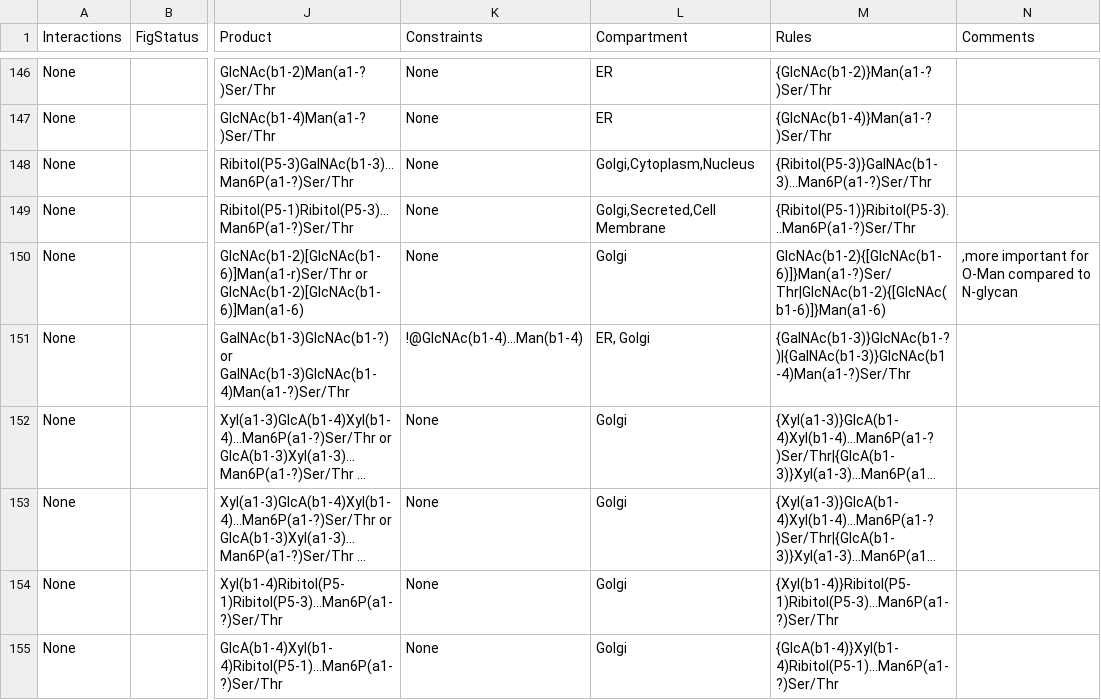
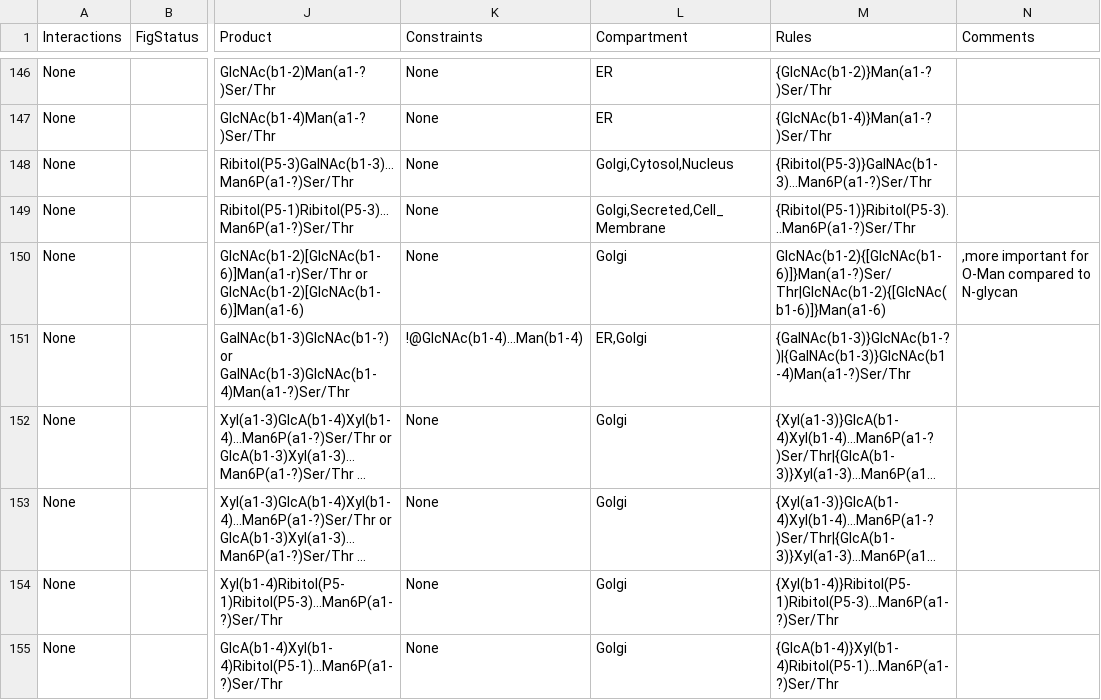
Before and after one commit to neel-lab/GlycoEnzOnto, a TSV file: finishedGlycogenes.tsv, drawn as a sheet; only a part is shown, gaps mark what is left out; long unchanged cells end in …; the diff covers the shown part only; the diff names each change by its address in the sheet, - before the commit and + after, or states it on an @@ line.

Commit message:
Compartment Info Added:
* GlycoOnto_schema.rdf now has Compartment ontology describing all
glycogene compartment.
* finishedGlycogenes.tsv has harmonized compartments
* pre and post commit methods now recognize the Compartment class.

```diff
--- a/finishedGlycogenes.tsv
+++ b/finishedGlycogenes.tsv
-L148 (Compartment): Golgi,Cytoplasm,Nucleus
+L148 (Compartment): Golgi,Cytosol,Nucleus
-L149 (Compartment): Golgi,Secreted,Cell Membrane
+L149 (Compartment): Golgi,Secreted,Cell_Membrane
-L151 (Compartment): ER, Golgi
+L151 (Compartment): ER,Golgi
```
Also changed, not shown: 53 edited cells elsewhere in this file, 1 other file.
